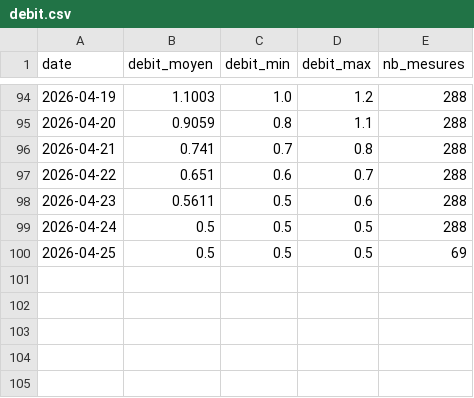
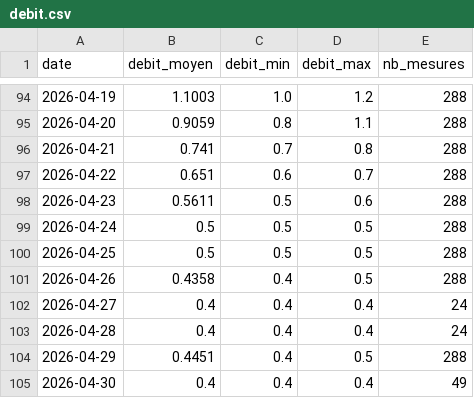
Before and after one commit to jura39bot/bienne-vigicrue, a CSV file: data/debit.csv, drawn as a sheet; only a part is shown, gaps mark what is left out.

Commit message:
data: collecte journalière 2026-04-30

```diff
--- a/data/debit.csv
+++ b/data/debit.csv
@@ -99,2 +99,7 @@ date,debit_moyen,debit_min,debit_max,nb_mesures
 2026-04-24,0.5,0.5,0.5,288
-2026-04-25,0.5,0.5,0.5,69
+2026-04-25,0.5,0.5,0.5,288
+2026-04-26,0.4358,0.4,0.5,288
+2026-04-27,0.4,0.4,0.4,24
+2026-04-28,0.4,0.4,0.4,24
+2026-04-29,0.4451,0.4,0.5,288
+2026-04-30,0.4,0.4,0.4,49
```
